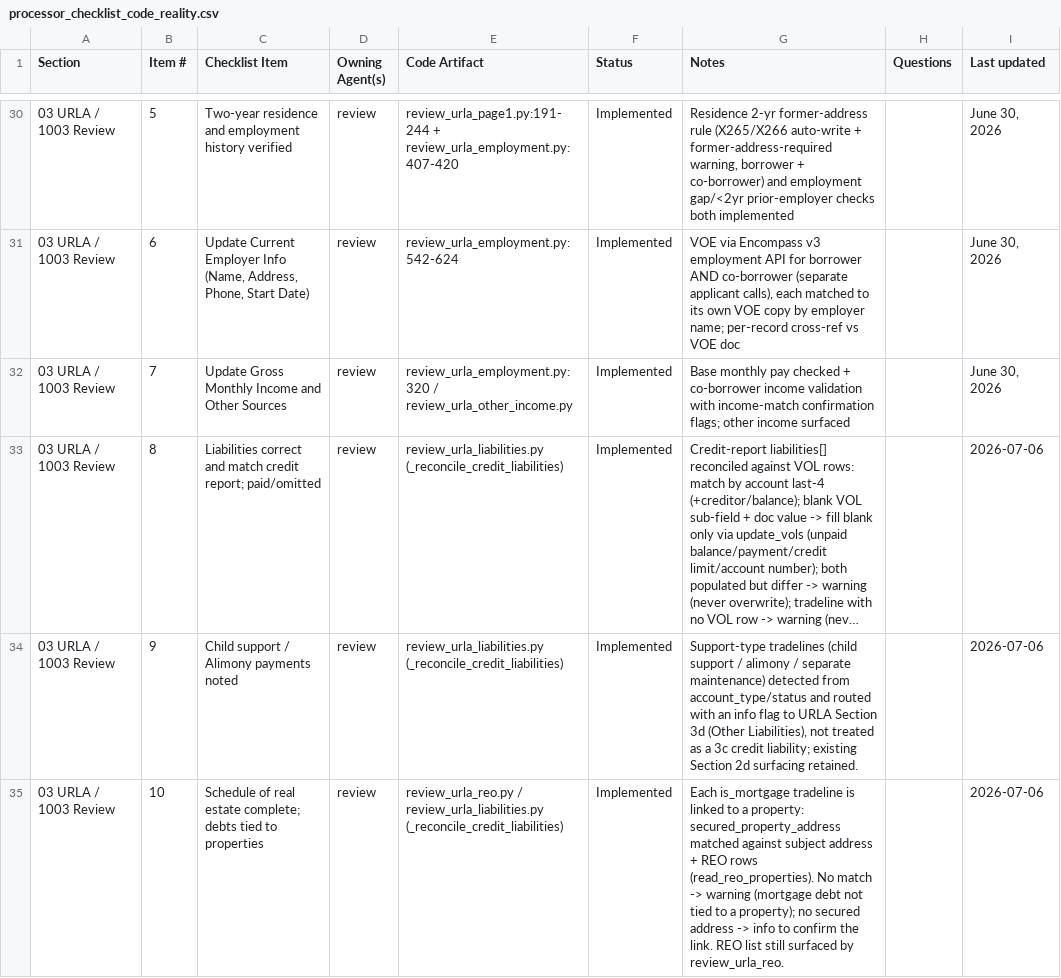
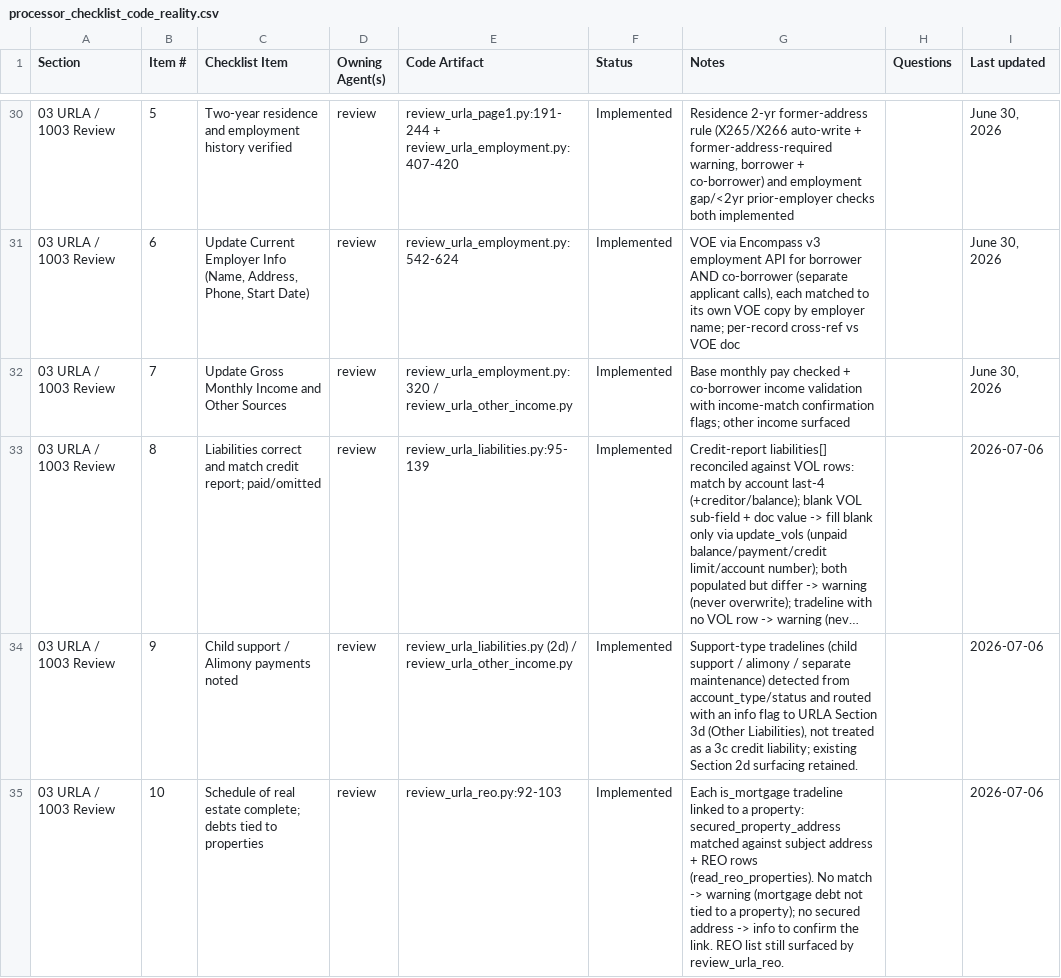
Before and after one commit to FintorAI/processor-assistant-review, a CSV file: docs/processor_checklist_code_reality.csv, drawn as a sheet; only a part is shown, gaps mark what is left out; long unchanged cells end in …; the diff covers the shown part only; the diff names each change by its address in the sheet, - before the commit and + after, or states it on an @@ line.

```diff
--- a/docs/processor_checklist_code_reality.csv
+++ b/docs/processor_checklist_code_reality.csv
-E33 (Code Artifact): review_urla_liabilities.py (_reconcile_credit_liabilities)
+E33 (Code Artifact): review_urla_liabilities.py:95-139
-E34 (Code Artifact): review_urla_liabilities.py (_reconcile_credit_liabilities)
+E34 (Code Artifact): review_urla_liabilities.py (2d) / review_urla_other_income.py
-E35 (Code Artifact): review_urla_reo.py / review_urla_liabilities.py (_reconcile_credit_liabilities)
+E35 (Code Artifact): review_urla_reo.py:92-103
-G35 (Notes): …is_mortgage tradeline is linked to…
+G35 (Notes): …is_mortgage tradeline linked to…
```
Also changed, not shown: 103 edited cells elsewhere in this file, 4 other files.
